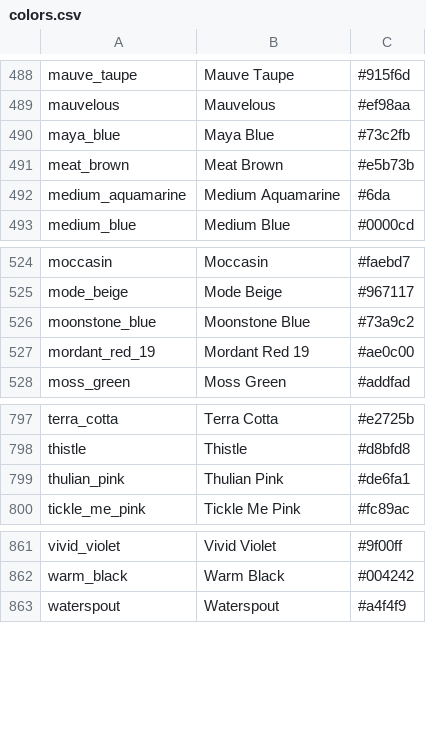
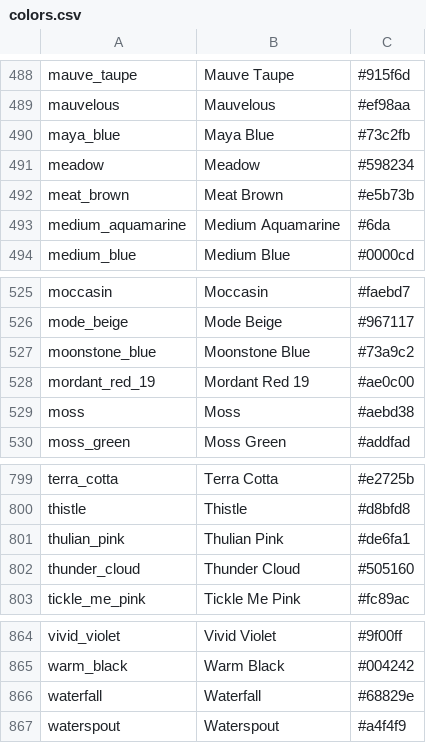
Before and after one commit to tredfern/moonpie, a CSV file: moonpie/assets/colors.csv, drawn as a sheet; only a part is shown, gaps mark what is left out.

Commit message:
Added some more colors to theme

```diff
--- a/moonpie/assets/colors.csv
+++ b/moonpie/assets/colors.csv
@@ -490,2 +490,3 @@ mauvelous,"Mauvelous",#ef98aa
 maya_blue,"Maya Blue",#73c2fb
+meadow,"Meadow",#598234
 meat_brown,"Meat Brown",#e5b73b
@@ -527,2 +528,3 @@ moonstone_blue,"Moonstone Blue",#73a9c2
 mordant_red_19,"Mordant Red 19",#ae0c00
+moss,"Moss",#aebd38
 moss_green,"Moss Green",#addfad
@@ -799,2 +801,3 @@ thistle,"Thistle",#d8bfd8
 thulian_pink,"Thulian Pink",#de6fa1
+thunder_cloud,"Thunder Cloud",#505160
 tickle_me_pink,"Tickle Me Pink",#fc89ac
@@ -862,2 +865,3 @@ vivid_violet,"Vivid Violet",#9f00ff
 warm_black,"Warm Black",#004242
+waterfall,"Waterfall",#68829e
 waterspout,"Waterspout",#a4f4f9
```
